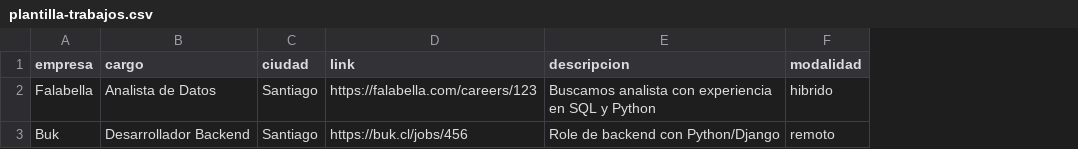
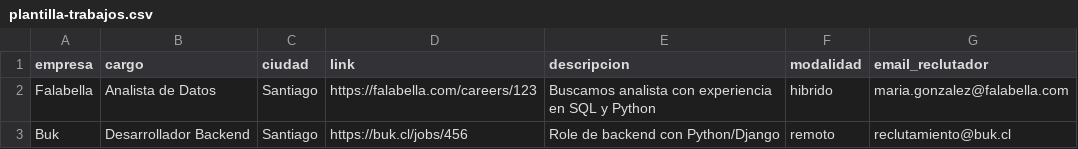
Before and after one commit to joaquinscheel4-cyber/autoapply-frontend, a CSV file: public/plantilla-trabajos.csv, drawn as a sheet; the diff names each change by its address in the sheet, - before the commit and + after, or states it on an @@ line.

Commit message:
Update CSV template with email_reclutador column

```diff
--- a/public/plantilla-trabajos.csv
+++ b/public/plantilla-trabajos.csv
+column G (email_reclutador), rows 2-3: maria.gonzalez@falabella.com | reclutamiento@buk.cl
```
